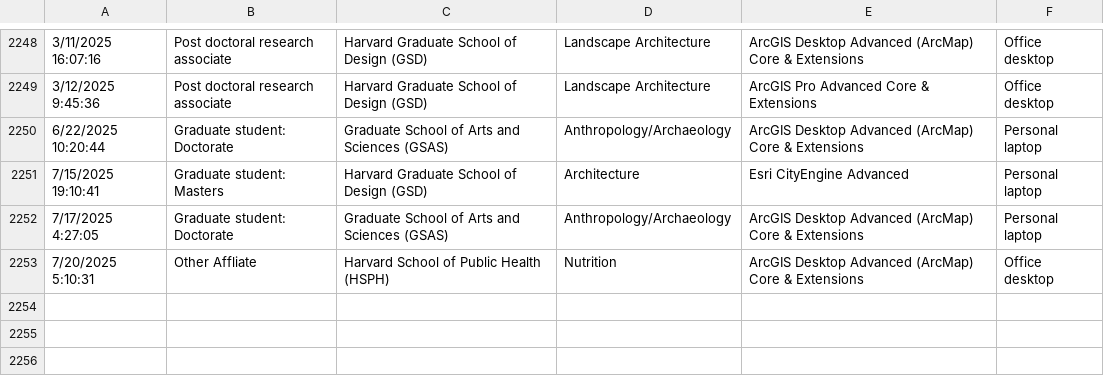
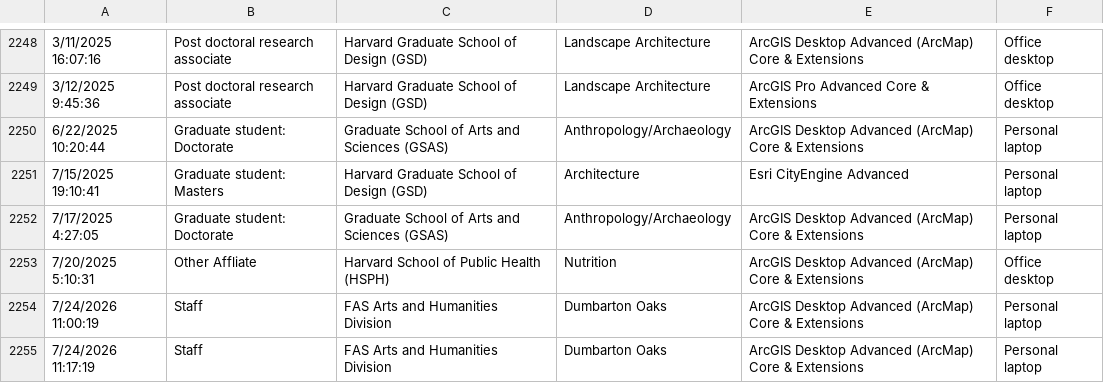
Before and after one commit to IQSS/iqss-metrics-dashboard, a TSV file: assets/data/cgaLicenseRequest.tsv, drawn as a sheet; only a part is shown, gaps mark what is left out; the diff names each change by its address in the sheet, - before the commit and + after, or states it on an @@ line.

Commit message:
Automated push of new data by iqss-metrics-backend on Sat Jul 25 00:54:34 UTC 2026

```diff
--- a/assets/data/cgaLicenseRequest.tsv
+++ b/assets/data/cgaLicenseRequest.tsv
+row 2254: 7/24/2026 11:00:19 | Staff | FAS Arts and Humanities Division | Dumbarton Oaks | ArcGIS Desktop Advanced (ArcMap) Core & Extensions | Personal laptop
+row 2255: 7/24/2026 11:17:19 | Staff | FAS Arts and Humanities Division | Dumbarton Oaks | ArcGIS Desktop Advanced (ArcMap) Core & Extensions | Personal laptop
```
Also changed, not shown: assets/data/cgaContact.tsv, 1 other file.
